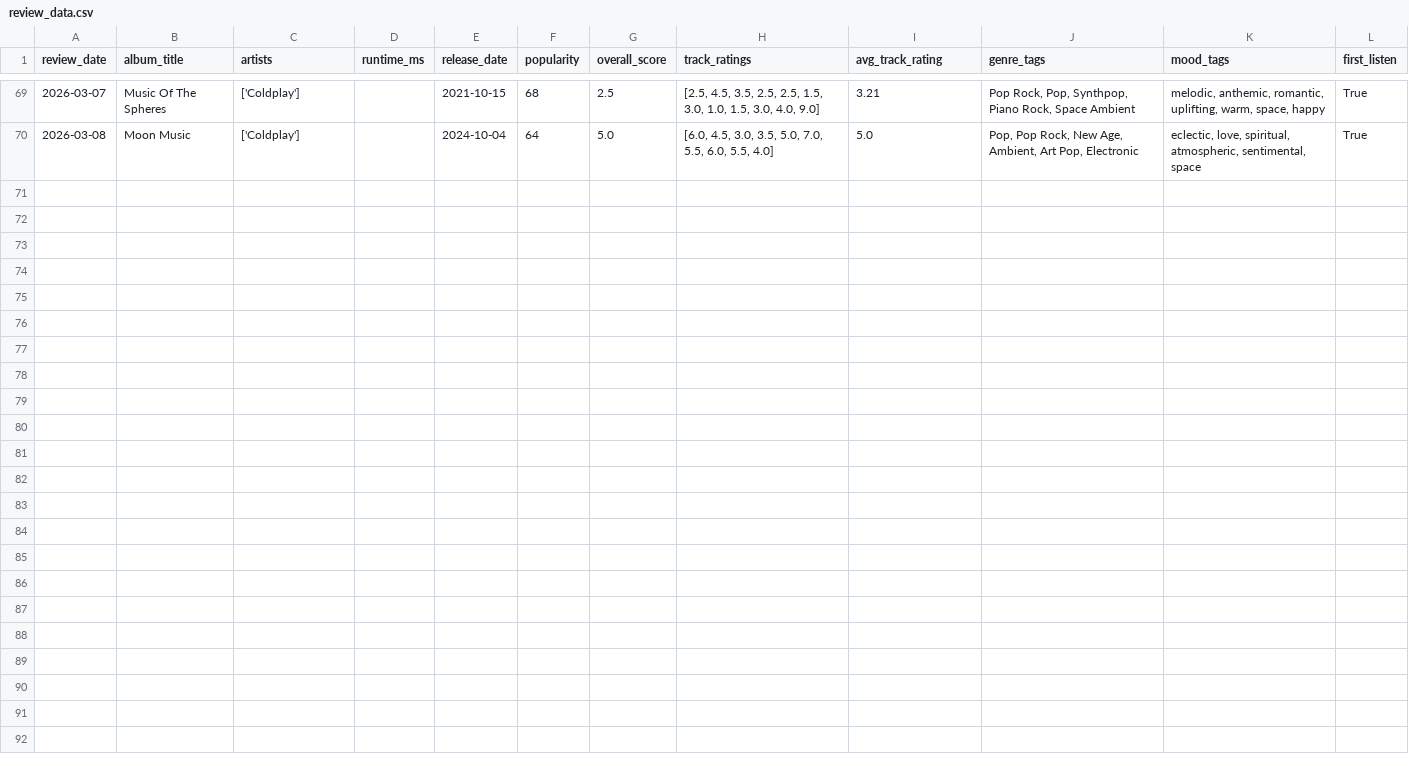
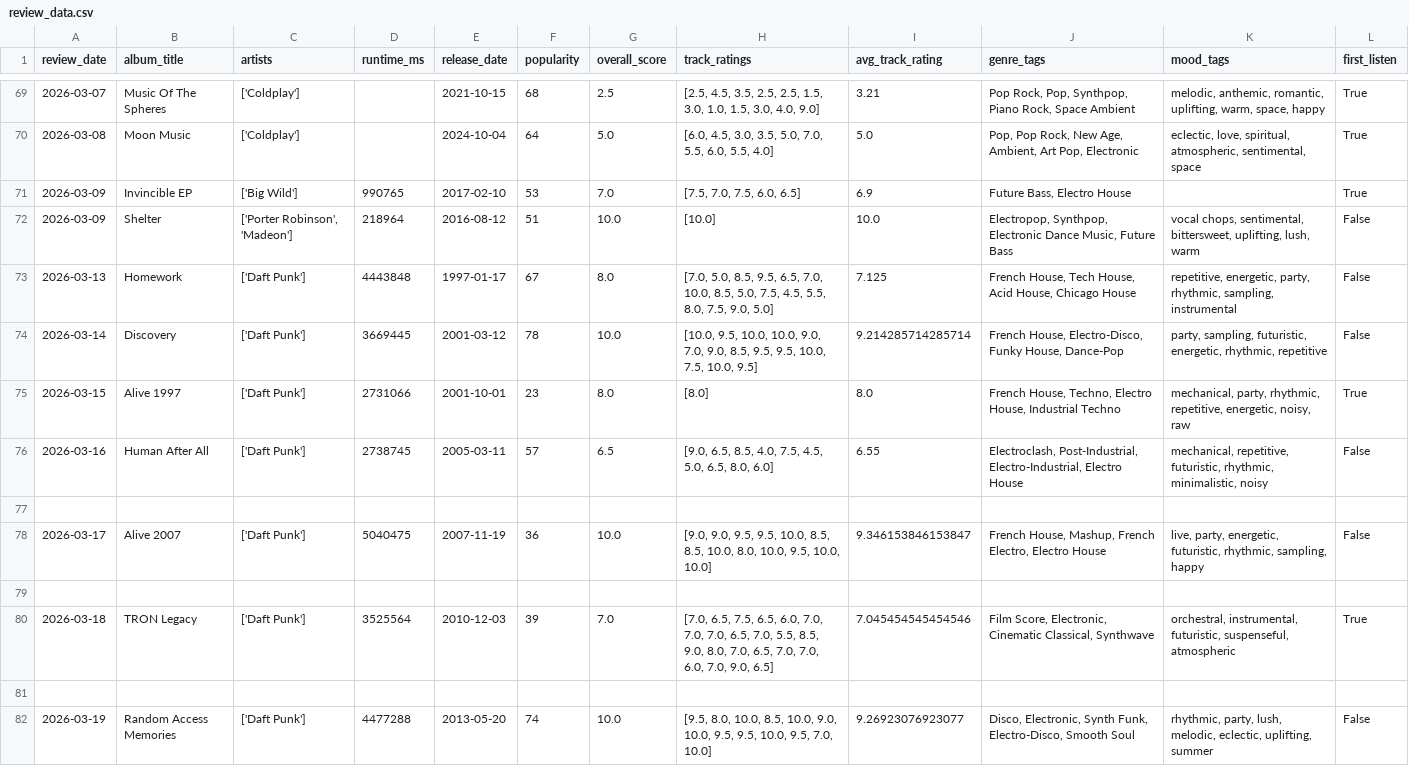
Before and after one commit to alphacentauri56/album-reviewer, a CSV file: review_data.csv, drawn as a sheet; only a part is shown, gaps mark what is left out.

```diff
--- a/review_data.csv
+++ b/review_data.csv
@@ -70 +70,14 @@ review_date,album_title,artists,runtime_ms,release_date,popularity,overall_score
 2026-03-08,Moon Music,['Coldplay'],,2024-10-04,64,5.0,"[6.0, 4.5, 3.0, 3.5, 5.0, 7.0, 5.5, 6.0, 5.5, 4.0]",5.0,"Pop, Pop Rock, New Age, Ambient, Art Pop, Electronic","eclectic, love, spiritual, atmospheric, sentimental, space",True
+2026-03-09,Invincible EP,['Big Wild'],990765,2017-02-10,53,7.0,"[7.5, 7.0, 7.5, 6.0, 6.5]",6.9,"Future Bass, Electro House",,True
+2026-03-09,Shelter,"['Porter Robinson', 'Madeon']",218964,2016-08-12,51,10.0,[10.0],10.0,"Electropop, Synthpop, Electronic Dance Music, Future Bass","vocal chops, sentimental, bittersweet, uplifting, lush, warm",False
+2026-03-13,Homework,['Daft Punk'],4443848,1997-01-17,67,8.0,"[7.0, 5.0, 8.5, 9.5, 6.5, 7.0, 10.0, 8.5, 5.0, 7.5, 4.5, 5.5, 8.0, 7.5, 9.0, 5.0]",7.125,"French House, Tech House, Acid House, Chicago House","repetitive, energetic, party, rhythmic, sampling, instrumental",False
+2026-03-14,Discovery,['Daft Punk'],3669445,2001-03-12,78,10.0,"[10.0, 9.5, 10.0, 10.0, 9.0, 7.0, 9.0, 8.5, 9.5, 9.5, 10.0, 7.5, 10.0, 9.5]",9.214285714285714,"French House, Electro-Disco, Funky House, Dance-Pop","party, sampling, futuristic, energetic, rhythmic, repetitive",False
+2026-03-15,Alive 1997,['Daft Punk'],2731066,2001-10-01,23,8.0,[8.0],8.0,"French House, Techno, Electro House, Industrial Techno","mechanical, party, rhythmic, repetitive, energetic, noisy, raw",True
+2026-03-16,Human After All,['Daft Punk'],2738745,2005-03-11,57,6.5,"[9.0, 6.5, 8.5, 4.0, 7.5, 4.5, 5.0, 6.5, 8.0, 6.0]",6.55,"Electroclash, Post-Industrial, Electro-Industrial, Electro House","mechanical, repetitive, futuristic, rhythmic, minimalistic, noisy",False
+
+2026-03-17,Alive 2007,['Daft Punk'],5040475,2007-11-19,36,10.0,"[9.0, 9.0, 9.5, 9.5, 10.0, 8.5, 8.5, 10.0, 8.0, 10.0, 9.5, 10.0, 10.0]",9.346153846153847,"French House, Mashup, French Electro, Electro House","live, party, energetic, futuristic, rhythmic, sampling, happy",False
+
+2026-03-18,TRON Legacy,['Daft Punk'],3525564,2010-12-03,39,7.0,"[7.0, 6.5, 7.5, 6.5, 6.0, 7.0, 7.0, 7.0, 6.5, 7.0, 5.5, 8.5, 9.0, 8.0, 7.0, 6.5, 7.0, 7.0, 6.0, 7.0, 9.0, 6.5]",7.045454545454546,"Film Score, Electronic, Cinematic Classical, Synthwave","
+orchestral, instrumental, futuristic, suspenseful, atmospheric",True
+
+2026-03-19,Random Access Memories,['Daft Punk'],4477288,2013-05-20,74,10.0,"[9.5, 8.0, 10.0, 8.5, 10.0, 9.0, 10.0, 9.5, 9.5, 10.0, 9.5, 7.0, 10.0]",9.26923076923077,"Disco, Electronic, Synth Funk, Electro-Disco, Smooth Soul","rhythmic, party, lush, melodic, eclectic, uplifting, summer",False
```
Also changed, not shown: 3 other files.
